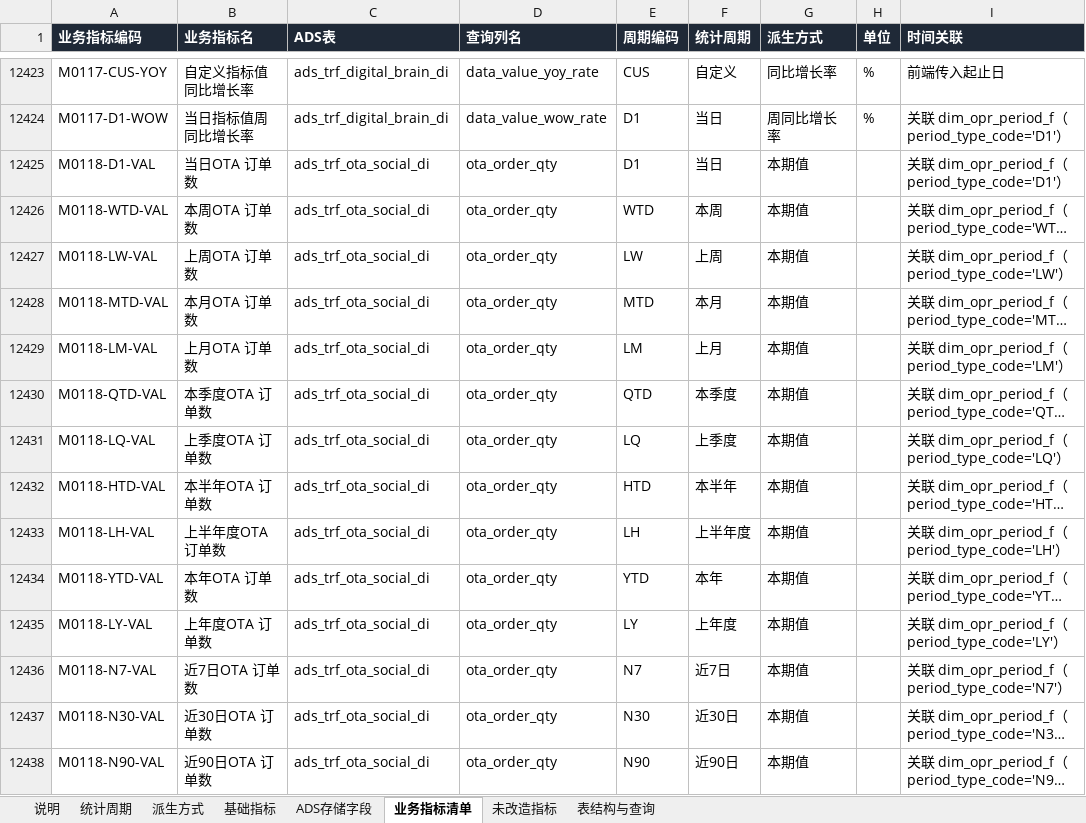
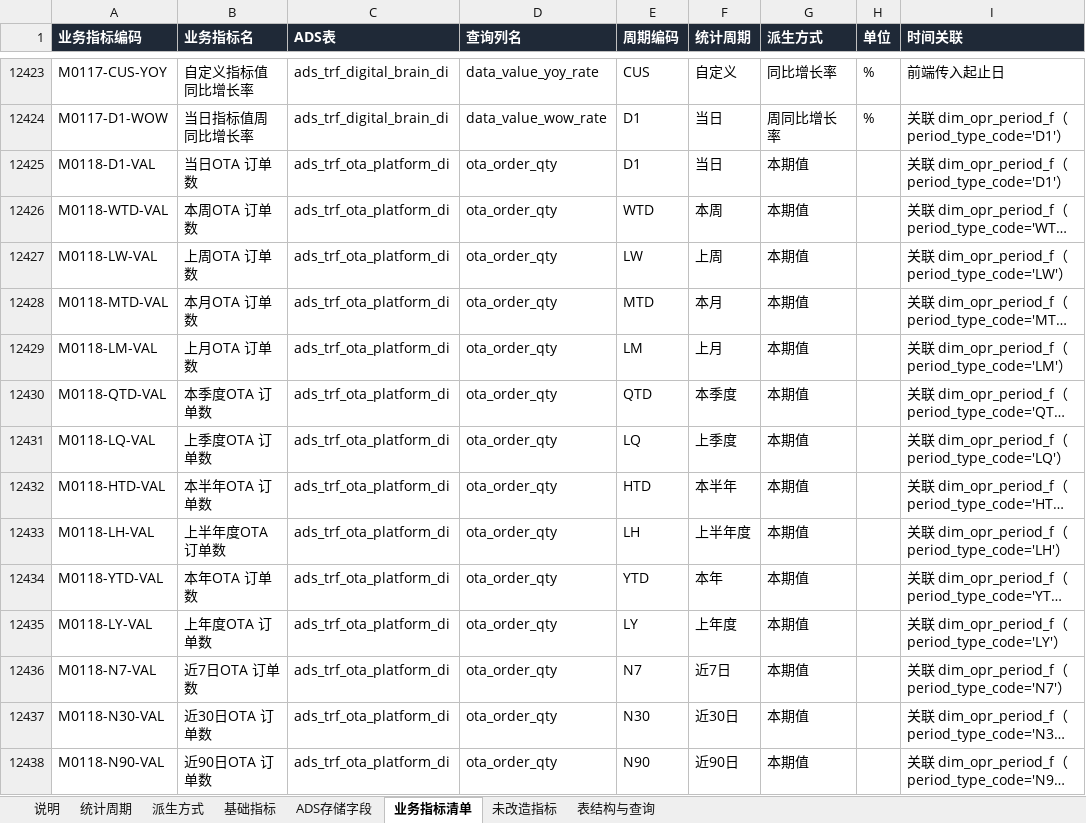
Before and after one commit to keanying/lakehouse, an Excel workbook: dataworks/dist/ADS指标体系.xlsx, sheet 业务指标清单, drawn as a sheet; only a part is shown, gaps mark what is left out; long unchanged cells end in …; values as stored, in another font and other column widths than the file's, no borders; the diff covers the shown part only; the diff names each change by its address in the sheet, - before the commit and + after, or states it on an @@ line.

```diff
--- a/dataworks/dist/ADS指标体系.xlsx (sheet 业务指标清单)
+++ b/dataworks/dist/ADS指标体系.xlsx (sheet 业务指标清单)
-C12425:C12438 (ADS表): ads_trf_ota_social_di
+C12425:C12438 (ADS表): ads_trf_ota_platform_di
```
Also changed, not shown: 94 edited cells elsewhere in this sheet, sheet 表结构与查询, sheet 基础指标, sheet 说明, sheet ADS存储字段, 31 other files.
